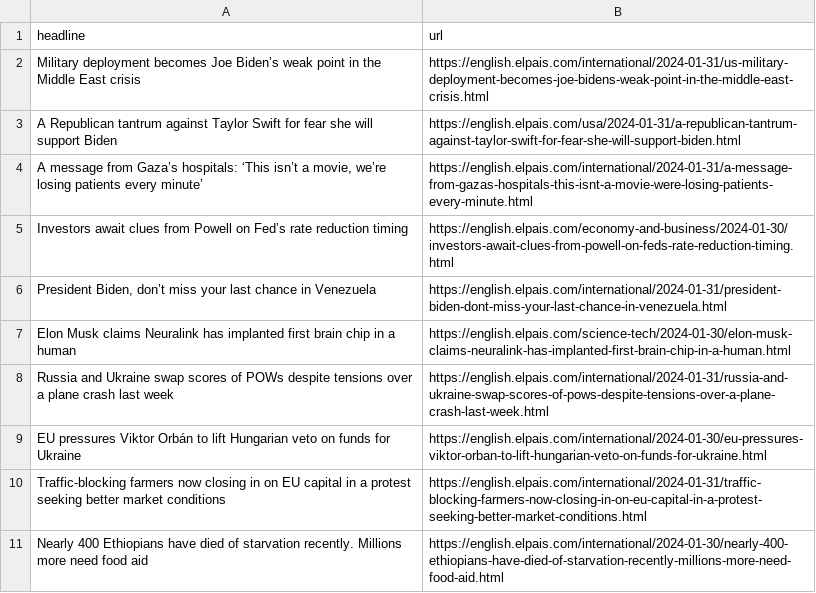
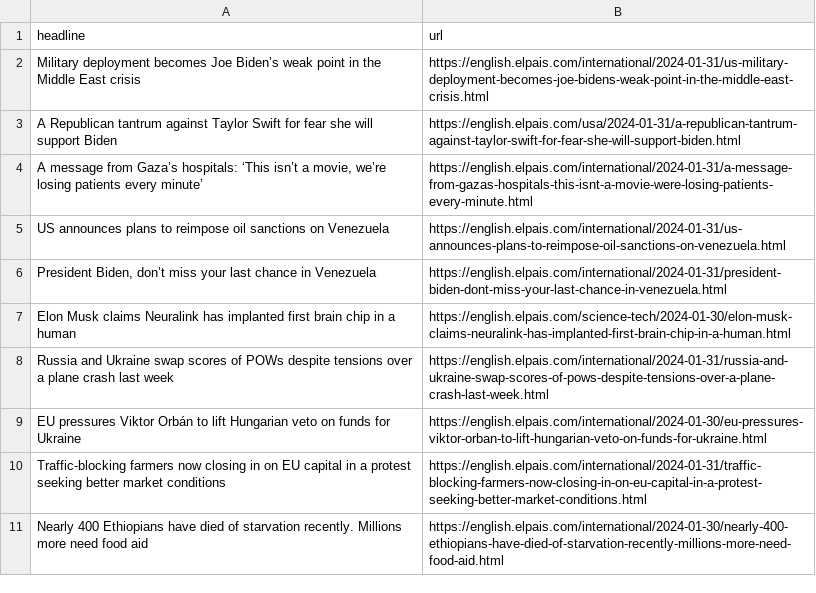
Before and after one commit to dlaiu/headlines-scraper, a CSV file: headlines.csv, drawn as a sheet; only a part is shown.

```diff
--- a/headlines.csv
+++ b/headlines.csv
@@ -4,3 +4,3 @@ A Republican tantrum against Taylor Swift for fear she will support Biden,https:
 "A message from Gaza’s hospitals: ‘This isn’t a movie, we’re losing patients every minute’",https://english.elpais.com/international/2024-01-31/a-message-from-gazas-hospitals-this-isnt-a-movie-were-losing-patients-every-minute.html
-Investors await clues from Powell on Fed’s rate reduction timing,https://english.elpais.com/economy-and-business/2024-01-30/investors-await-clues-from-powell-on-feds-rate-reduction-timing.html
+US announces plans to reimpose oil sanctions on Venezuela,https://english.elpais.com/international/2024-01-31/us-announces-plans-to-reimpose-oil-sanctions-on-venezuela.html
 "President Biden, don’t miss your last chance in Venezuela",https://english.elpais.com/international/2024-01-31/president-biden-dont-miss-your-last-chance-in-venezuela.html
```
